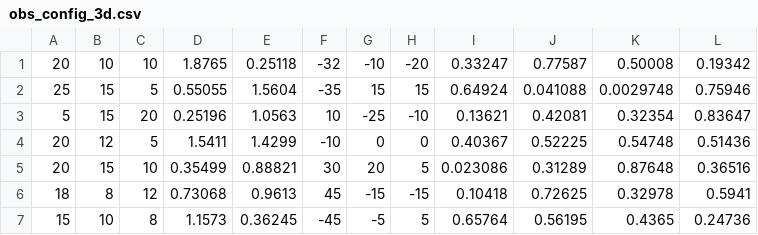
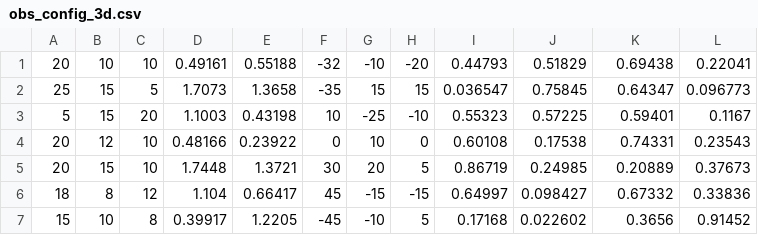
Before and after one commit to ChirikjianLab/hrm, a CSV file: config/obs_config_3d.csv, drawn as a sheet.

```diff
--- a/config/obs_config_3d.csv
+++ b/config/obs_config_3d.csv
@@ -1,7 +1,7 @@
-20,10,10,1.8765,0.25118,-32,-10,-20,0.33247,0.77587,0.50008,0.19342
-25,15,5,0.55055,1.5604,-35,15,15,0.64924,0.041088,0.0029748,0.75946
-5,15,20,0.25196,1.0563,10,-25,-10,0.13621,0.42081,0.32354,0.83647
-20,12,5,1.5411,1.4299,-10,0,0,0.40367,0.52225,0.54748,0.51436
-20,15,10,0.35499,0.88821,30,20,5,0.023086,0.31289,0.87648,0.36516
-18,8,12,0.73068,0.9613,45,-15,-15,0.10418,0.72625,0.32978,0.5941
-15,10,8,1.1573,0.36245,-45,-5,5,0.65764,0.56195,0.4365,0.24736
+20,10,10,0.49161,0.55188,-32,-10,-20,0.44793,0.51829,0.69438,0.22041
+25,15,5,1.7073,1.3658,-35,15,15,0.036547,0.75845,0.64347,0.096773
+5,15,20,1.1003,0.43198,10,-25,-10,0.55323,0.57225,0.59401,0.1167
+20,12,10,0.48166,0.23922,0,10,0,0.60108,0.17538,0.74331,0.23543
+20,15,10,1.7448,1.3721,30,20,5,0.86719,0.24985,0.20889,0.37673
+18,8,12,1.104,0.66417,45,-15,-15,0.64997,0.098427,0.67332,0.33836
+15,10,8,0.39917,1.2205,-45,-10,5,0.17168,0.022602,0.3656,0.91452
```
Also changed, not shown: 10 other files.
